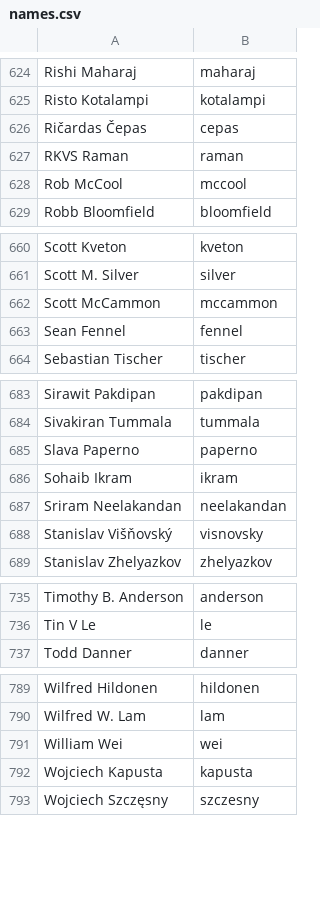
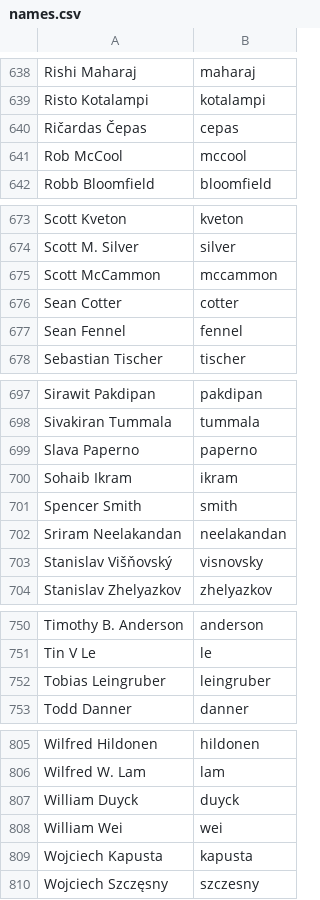
Before and after one commit to twse/random-stuff, a CSV file: names.csv, drawn as a sheet; only a part is shown, gaps mark what is left out; the diff covers the shown part only.

```diff
--- a/names.csv
+++ b/names.csv
@@ -626,3 +640,2 @@ Risto Kotalampi,kotalampi
 Ričardas Čepas,cepas
-RKVS Raman,raman
 Rob McCool,mccool
@@ -662,2 +675,3 @@ Scott M. Silver,silver
 Scott McCammon,mccammon
+Sean Cotter,cotter
 Sean Fennel,fennel
@@ -686,2 +700,3 @@ Slava Paperno,paperno
 Sohaib Ikram,ikram
+Spencer Smith,smith
 Sriram Neelakandan,neelakandan
@@ -736,2 +751,3 @@ Timothy B. Anderson,anderson
 Tin V Le,le
+Tobias Leingruber,leingruber
 Todd Danner,danner
@@ -790,2 +806,3 @@ Wilfred Hildonen,hildonen
 Wilfred W. Lam,lam
+William Duyck,duyck
 William Wei,wei
```
Also changed, not shown: 13 added rows elsewhere in this file.
